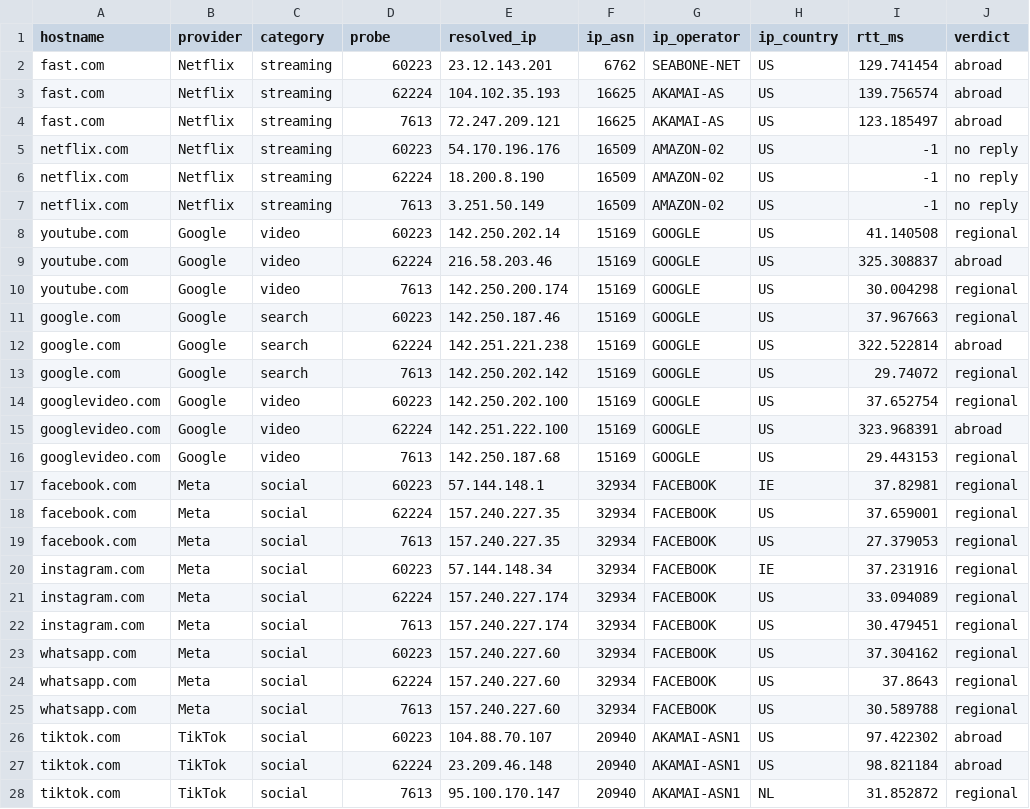
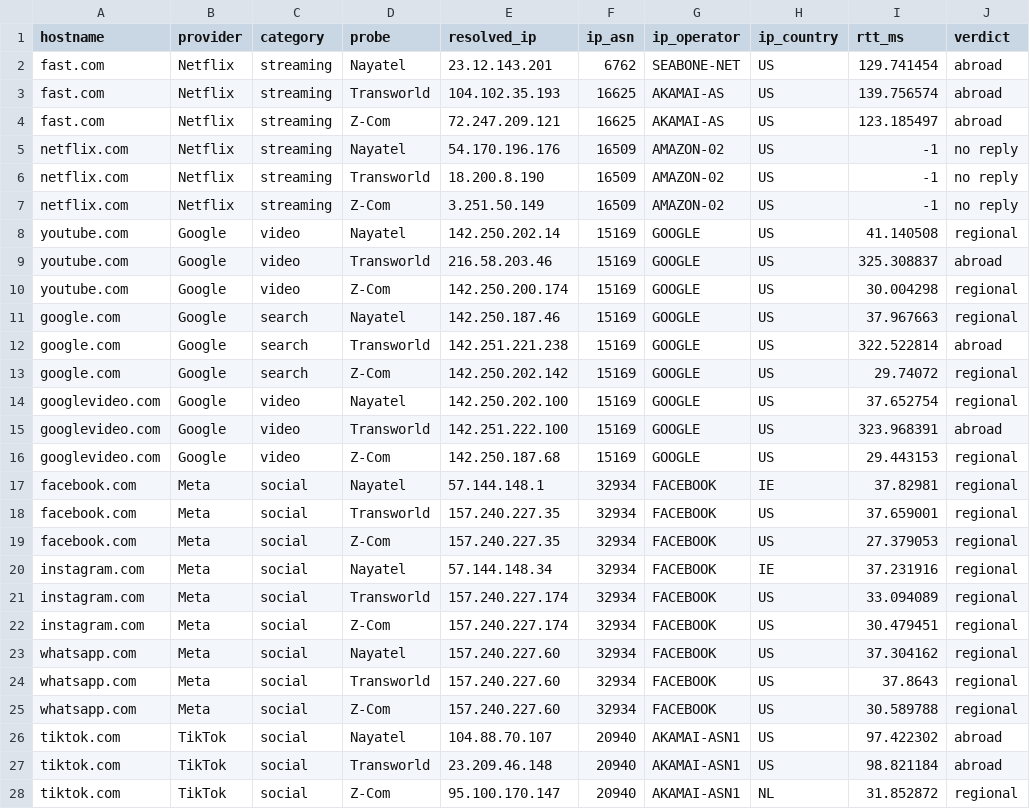
Before and after one commit to msaqib/pkinternet, a CSV file: experiments/01.2_cdn_presence/results/run_20260606_cdn1/cdn_20260606_232149.csv, drawn as a sheet; only a part is shown; the diff covers the shown part only; the diff names each change by its address in the sheet, - before the commit and + after, or states it on an @@ line.

Commit message:
Add Exp 1.2 findings + PK-hosted sites table; fix cdn_check probe labels
- findings/01.2: CDN presence analysis (most content regional/abroad; only Cloudflare+X local via Nayatel) with coverage/OCA caveats
- experiments/01: pk_hosted_sites.md (the 23 PK-hosted sites table)
- cdn_check.py: label probe column by ISP name (probe-id map), not raw ID; relabeled existing run output
- README: link Exp 1.2 findings

```diff
--- a/experiments/01.2_cdn_presence/results/run_20260606_cdn1/cdn_20260606_232149.csv
+++ b/experiments/01.2_cdn_presence/results/run_20260606_cdn1/cdn_20260606_232149.csv
-D2 (probe): 60223
+D2 (probe): Nayatel
-D3 (probe): 62224
+D3 (probe): Transworld
-D4 (probe): 7613
+D4 (probe): Z-Com
-D5 (probe): 60223
+D5 (probe): Nayatel
-D6 (probe): 62224
+D6 (probe): Transworld
-D7 (probe): 7613
+D7 (probe): Z-Com
-D8 (probe): 60223
+D8 (probe): Nayatel
-D9 (probe): 62224
+D9 (probe): Transworld
-D10 (probe): 7613
+D10 (probe): Z-Com
-D11 (probe): 60223
+D11 (probe): Nayatel
-D12 (probe): 62224
+D12 (probe): Transworld
-D13 (probe): 7613
+D13 (probe): Z-Com
-D14 (probe): 60223
+D14 (probe): Nayatel
-D15 (probe): 62224
+D15 (probe): Transworld
-D16 (probe): 7613
+D16 (probe): Z-Com
-D17 (probe): 60223
+D17 (probe): Nayatel
-D18 (probe): 62224
+D18 (probe): Transworld
-D19 (probe): 7613
+D19 (probe): Z-Com
-D20 (probe): 60223
+D20 (probe): Nayatel
-D21 (probe): 62224
+D21 (probe): Transworld
-D22 (probe): 7613
+D22 (probe): Z-Com
-D23 (probe): 60223
+D23 (probe): Nayatel
-D24 (probe): 62224
+D24 (probe): Transworld
-D25 (probe): 7613
+D25 (probe): Z-Com
-D26 (probe): 60223
+D26 (probe): Nayatel
-D27 (probe): 62224
+D27 (probe): Transworld
-D28 (probe): 7613
+D28 (probe): Z-Com
```
Also changed, not shown: 33 edited cells elsewhere in this file, 5 other files.
